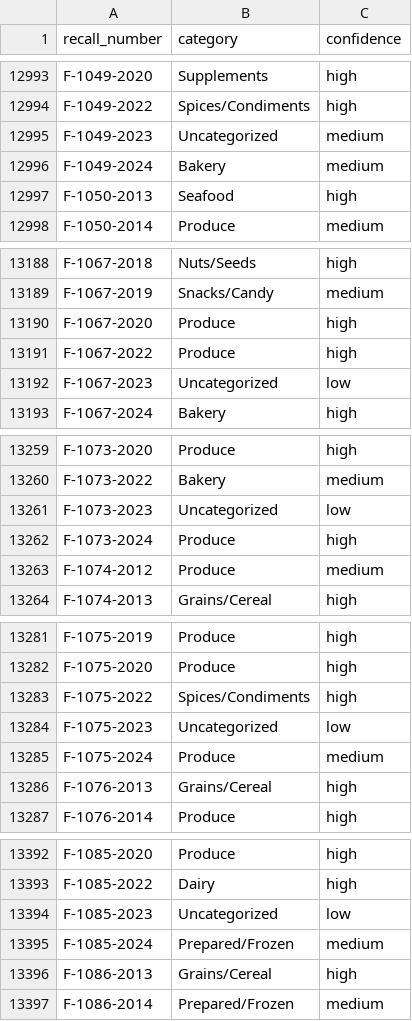
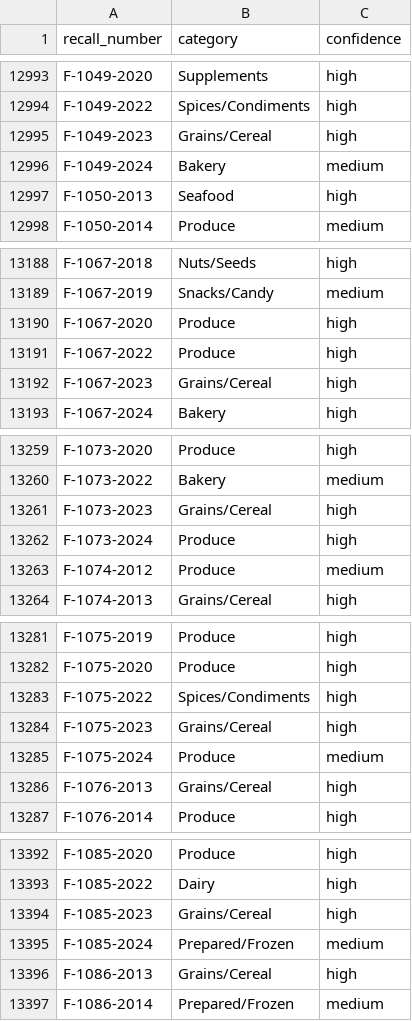
Before and after one commit to mirie/us-food-recall-explorer, a CSV file: data/recall_categories_llm_full.csv, drawn as a sheet; only a part is shown, gaps mark what is left out; the diff covers the shown part only.

```diff
--- a/data/recall_categories_llm_full.csv
+++ b/data/recall_categories_llm_full.csv
@@ -12994,3 +12994,3 @@ F-1049-2020,Supplements,high
 F-1049-2022,Spices/Condiments,high
-F-1049-2023,Uncategorized,medium
+F-1049-2023,Grains/Cereal,high
 F-1049-2024,Bakery,medium
@@ -13191,3 +13191,3 @@ F-1067-2020,Produce,high
 F-1067-2022,Produce,high
-F-1067-2023,Uncategorized,low
+F-1067-2023,Grains/Cereal,high
 F-1067-2024,Bakery,high
@@ -13260,3 +13260,3 @@ F-1073-2020,Produce,high
 F-1073-2022,Bakery,medium
-F-1073-2023,Uncategorized,low
+F-1073-2023,Grains/Cereal,high
 F-1073-2024,Produce,high
@@ -13283,3 +13283,3 @@ F-1075-2020,Produce,high
 F-1075-2022,Spices/Condiments,high
-F-1075-2023,Uncategorized,low
+F-1075-2023,Grains/Cereal,high
 F-1075-2024,Produce,medium
@@ -13393,3 +13393,3 @@ F-1085-2020,Produce,high
 F-1085-2022,Dairy,high
-F-1085-2023,Uncategorized,low
+F-1085-2023,Grains/Cereal,high
 F-1085-2024,Prepared/Frozen,medium
```
Also changed, not shown: 16 edited cells elsewhere in this file, 2 other files.
